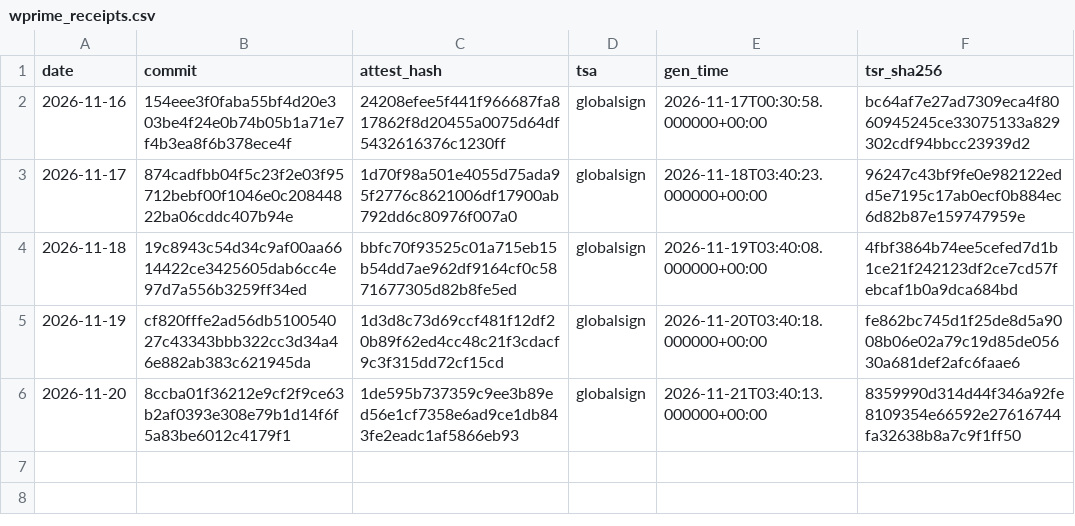
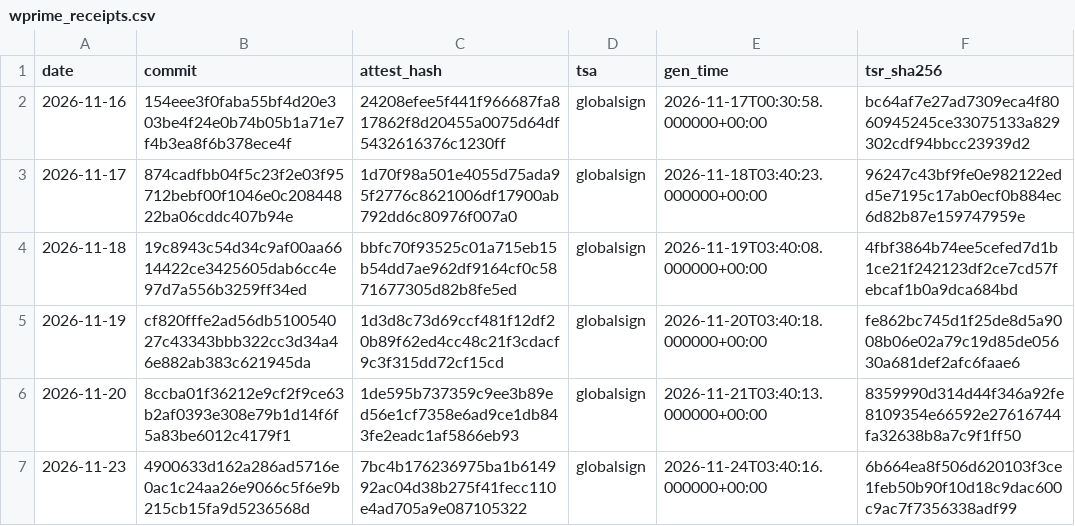
Before and after one commit to stonebridgelin/market-weather-web, a CSV file: attest/wprime/wprime_receipts.csv, drawn as a sheet.

Commit message:
data 4be7a2bdc392

```diff
--- a/attest/wprime/wprime_receipts.csv
+++ b/attest/wprime/wprime_receipts.csv
@@ -6 +6,2 @@ date,commit,attest_hash,tsa,gen_time,tsr_sha256
 2026-11-20,8ccba01f36212e9cf2f9ce63b2af0393e308e79b1d14f6f5a83be6012c4179f1,1de595b737359c9ee3b89ed56e1cf7358e6ad9ce1db843fe2eadc1af5866eb93,globalsign,2026-11-21T03:40:13.000000+00:00,8359990d314d44f346a92fe8109354e66592e27616744fa32638b8a7c9f1ff50
+2026-11-23,4900633d162a286ad5716e0ac1c24aa26e9066c5f6e9b215cb15fa9d5236568d,7bc4b176236975ba1b614992ac04d38b275f41fecc110e4ad705a9e087105322,globalsign,2026-11-24T03:40:16.000000+00:00,6b664ea8f506d620103f3ce1feb50b90f10d18c9dac600c9ac7f7356338adf99
```
Also changed, not shown: 19 other files.
